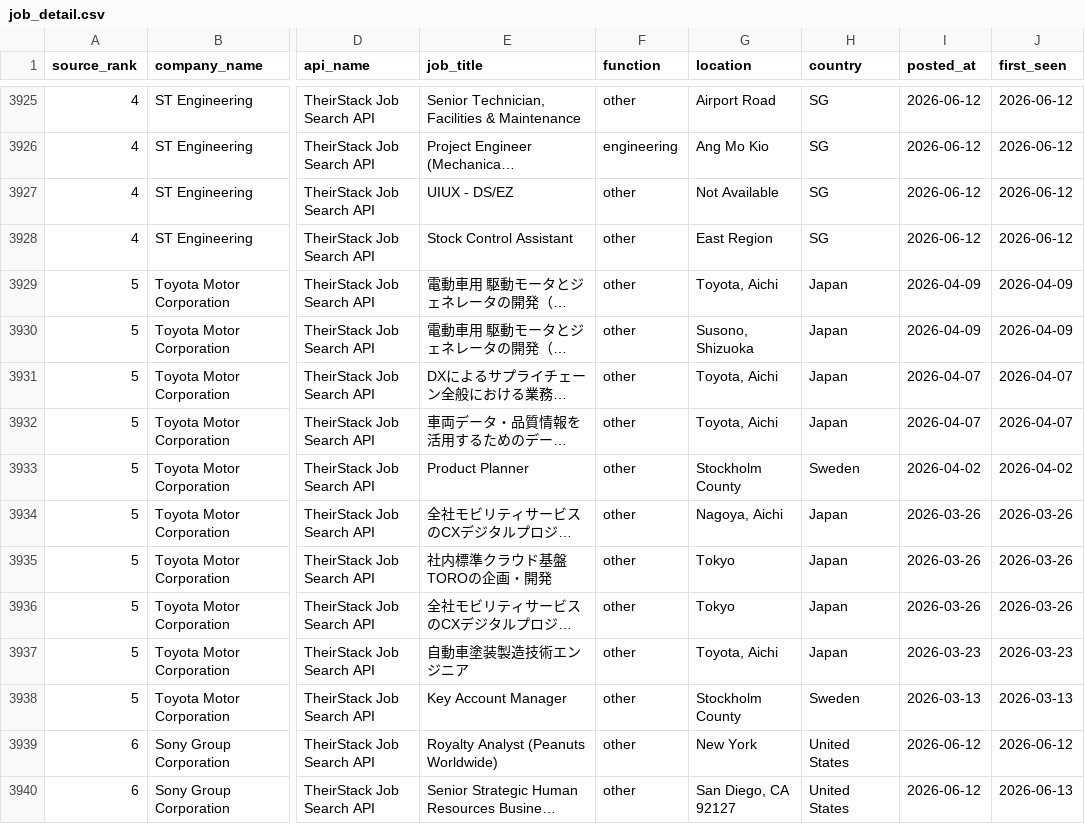
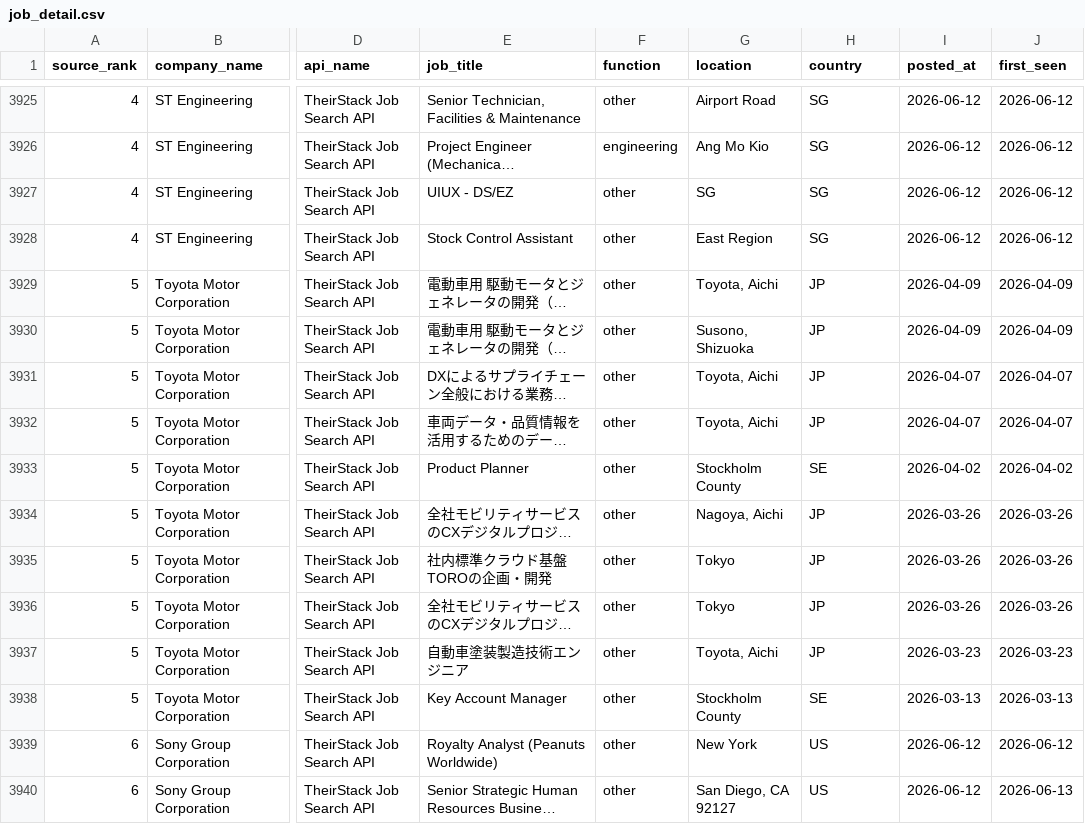
Before and after one commit to haradi880/HPI-Repots-and-Code, a CSV file: JobsHiring/reports/job_detail.csv, drawn as a sheet; only a part is shown, gaps mark what is left out; long unchanged cells end in …; the diff covers the shown part only; the diff names each change by its address in the sheet, - before the commit and + after, or states it on an @@ line.

Commit message:
Clean JobsHiring TheirStack report outputs

```diff
--- a/JobsHiring/reports/job_detail.csv
+++ b/JobsHiring/reports/job_detail.csv
-G3927 (location): Not Available
+G3927 (location): SG
-H3929:H3932 (country): Japan
+H3929:H3932 (country): JP
-H3933 (country): Sweden
+H3933 (country): SE
-H3934:H3937 (country): Japan
+H3934:H3937 (country): JP
-H3938 (country): Sweden
+H3938 (country): SE
-H3939:H3940 (country): United States
+H3939:H3940 (country): US
```
Also changed, not shown: 118 edited cells elsewhere in this file, JobsHiring/reports/api_call_log.csv, JobsHiring/reports/company_jobs_hiring.csv, 17 other files.
